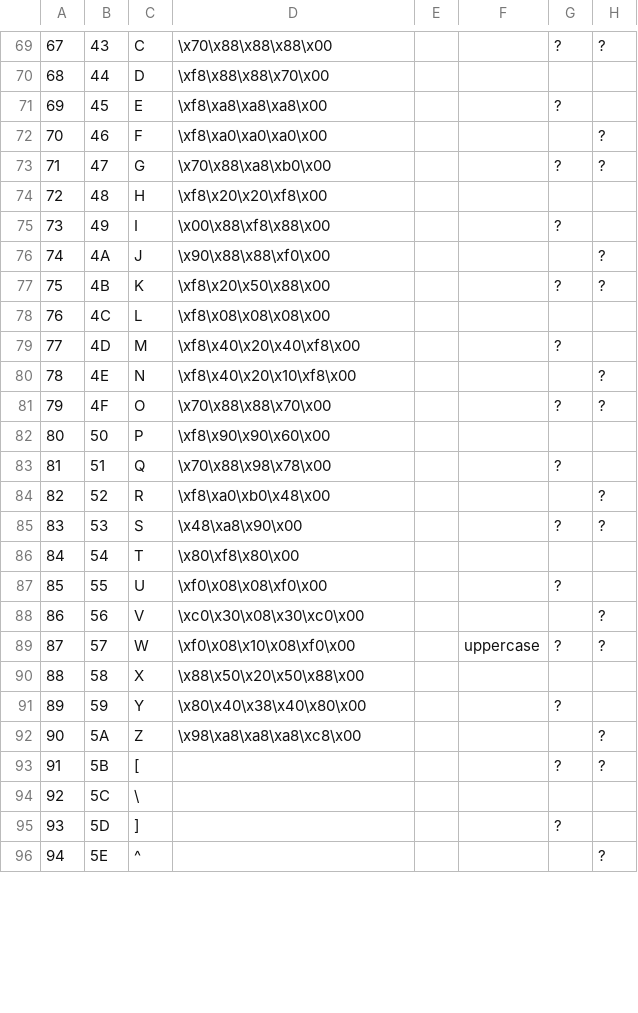
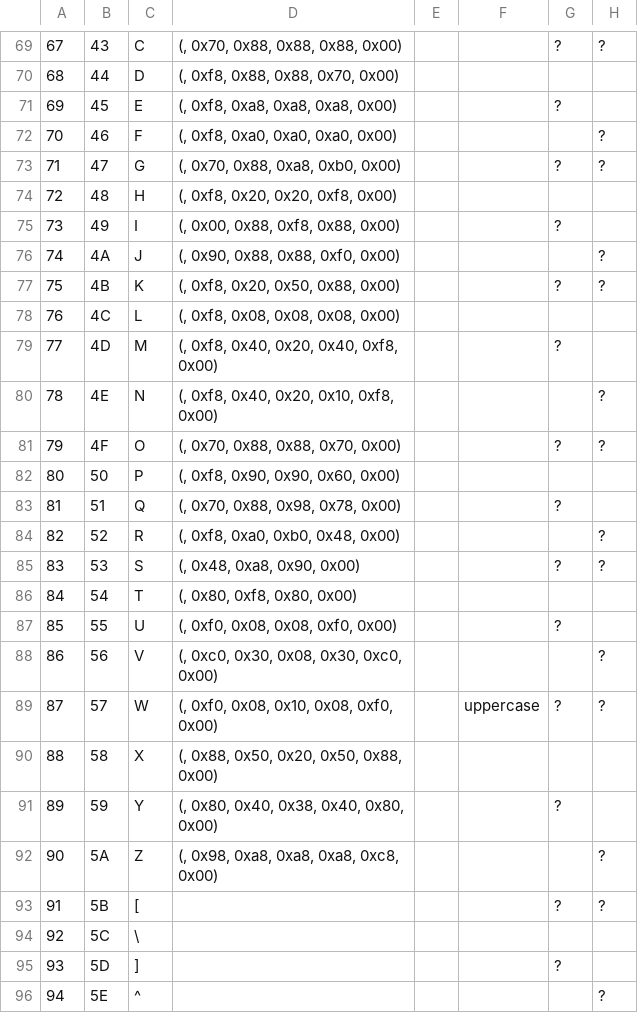
Before and after one commit to Hack42/Punchconverter, a CSV file: plaintext_table.csv, drawn as a sheet; only a part is shown, gaps mark what is left out; the diff covers the shown part only; the diff names each change by its address in the sheet, - before the commit and + after, or states it on an @@ line.

```diff
--- a/plaintext_table.csv
+++ b/plaintext_table.csv
-D69: \x70\x88\x88\x88\x00
+D69: (, 0x70, 0x88, 0x88, 0x88, 0x00)
-D70: \xf8\x88\x88\x70\x00
+D70: (, 0xf8, 0x88, 0x88, 0x70, 0x00)
-D71: \xf8\xa8\xa8\xa8\x00
+D71: (, 0xf8, 0xa8, 0xa8, 0xa8, 0x00)
-D72: \xf8\xa0\xa0\xa0\x00
+D72: (, 0xf8, 0xa0, 0xa0, 0xa0, 0x00)
-D73: \x70\x88\xa8\xb0\x00
+D73: (, 0x70, 0x88, 0xa8, 0xb0, 0x00)
-D74: \xf8\x20\x20\xf8\x00
+D74: (, 0xf8, 0x20, 0x20, 0xf8, 0x00)
-D75: \x00\x88\xf8\x88\x00
+D75: (, 0x00, 0x88, 0xf8, 0x88, 0x00)
-D76: \x90\x88\x88\xf0\x00
+D76: (, 0x90, 0x88, 0x88, 0xf0, 0x00)
-D77: \xf8\x20\x50\x88\x00
+D77: (, 0xf8, 0x20, 0x50, 0x88, 0x00)
-D78: \xf8\x08\x08\x08\x00
+D78: (, 0xf8, 0x08, 0x08, 0x08, 0x00)
-D79: \xf8\x40\x20\x40\xf8\x00
+D79: (, 0xf8, 0x40, 0x20, 0x40, 0xf8, 0x00)
-D80: \xf8\x40\x20\x10\xf8\x00
+D80: (, 0xf8, 0x40, 0x20, 0x10, 0xf8, 0x00)
-D81: \x70\x88\x88\x70\x00
+D81: (, 0x70, 0x88, 0x88, 0x70, 0x00)
-D82: \xf8\x90\x90\x60\x00
+D82: (, 0xf8, 0x90, 0x90, 0x60, 0x00)
-D83: \x70\x88\x98\x78\x00
+D83: (, 0x70, 0x88, 0x98, 0x78, 0x00)
-D84: \xf8\xa0\xb0\x48\x00
+D84: (, 0xf8, 0xa0, 0xb0, 0x48, 0x00)
-D85: \x48\xa8\x90\x00
+D85: (, 0x48, 0xa8, 0x90, 0x00)
-D86: \x80\xf8\x80\x00
+D86: (, 0x80, 0xf8, 0x80, 0x00)
-D87: \xf0\x08\x08\xf0\x00
+D87: (, 0xf0, 0x08, 0x08, 0xf0, 0x00)
-D88: \xc0\x30\x08\x30\xc0\x00
+D88: (, 0xc0, 0x30, 0x08, 0x30, 0xc0, 0x00)
-D89: \xf0\x08\x10\x08\xf0\x00
+D89: (, 0xf0, 0x08, 0x10, 0x08, 0xf0, 0x00)
-D90: \x88\x50\x20\x50\x88\x00
+D90: (, 0x88, 0x50, 0x20, 0x50, 0x88, 0x00)
-D91: \x80\x40\x38\x40\x80\x00
+D91: (, 0x80, 0x40, 0x38, 0x40, 0x80, 0x00)
-D92: \x98\xa8\xa8\xa8\xc8\x00
+D92: (, 0x98, 0xa8, 0xa8, 0xa8, 0xc8, 0x00)
```
Also changed, not shown: 53 edited cells elsewhere in this file, 2 other files.
